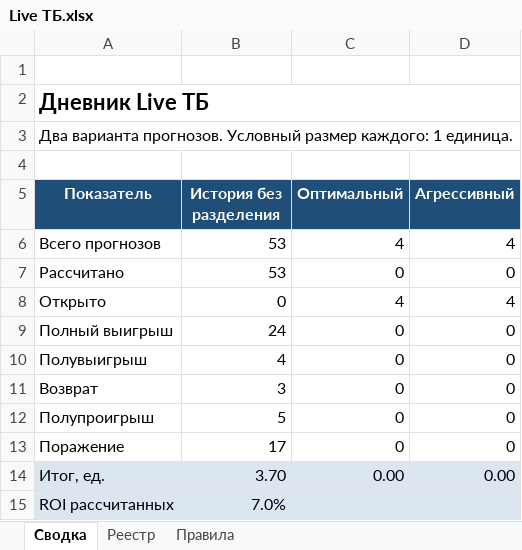
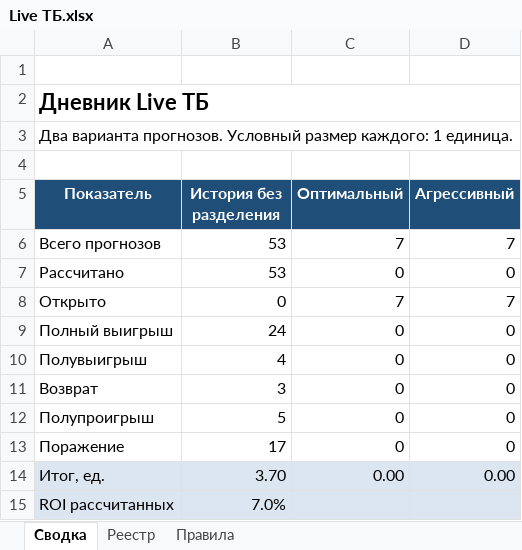
Before and after one commit to Dzammbo/Scaner, an Excel workbook: Live ТБ/Live ТБ.xlsx, sheet Сводка, drawn as a sheet; only a part is shown; values as stored, in another font and other column widths than the file's, no borders; the diff names each change by its address in the sheet, - before the commit and + after, or states it on an @@ line.

```diff
--- a/Live ТБ/Live ТБ.xlsx (sheet Сводка)
+++ b/Live ТБ/Live ТБ.xlsx (sheet Сводка)
-C6 (Оптимальный): 4
+C6 (Оптимальный): 7
-D6 (Агрессивный): 4
+D6 (Агрессивный): 7
-C8 (Оптимальный): 4
+C8 (Оптимальный): 7
-D8 (Агрессивный): 4
+D8 (Агрессивный): 7
```
Also changed, not shown: sheet Реестр.
